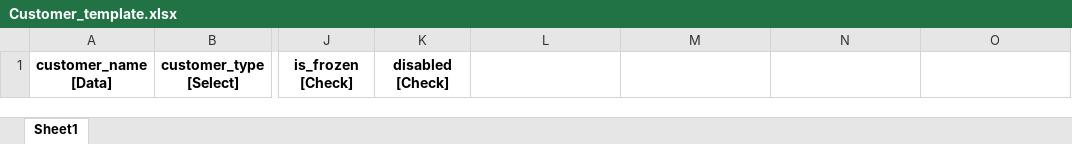
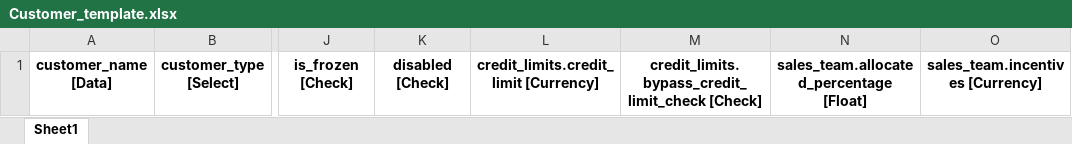
Before and after one commit to grawish/FrappeDataImporter, an Excel workbook: uploads/Customer_template.xlsx, sheet Sheet1, drawn as a sheet; only a part is shown, gaps mark what is left out; values as stored, in another font and other column widths than the file's, no borders; the diff names each change by its address in the sheet, - before the commit and + after, or states it on an @@ line.

```diff
--- a/uploads/Customer_template.xlsx (sheet Sheet1)
+++ b/uploads/Customer_template.xlsx (sheet Sheet1)
-L1: (empty)
+L1: credit_limits.credit_limit [Currency]
-M1: (empty)
+M1: credit_limits.bypass_credit_limit_check [Check]
-N1: (empty)
+N1: sales_team.allocated_percentage [Float]
-O1: (empty)
+O1: sales_team.incentives [Currency]
```
Also changed, not shown: 1 other file.
